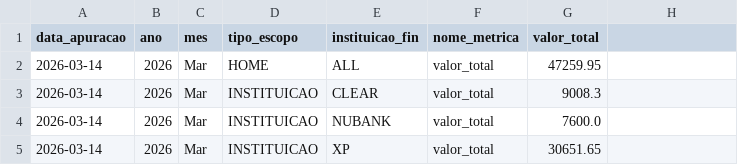
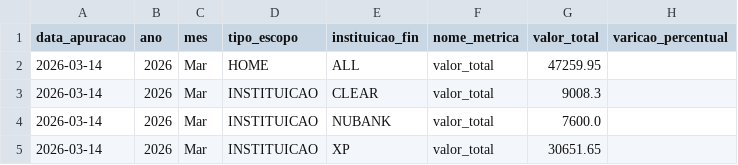
Before and after one commit to thpgoncalves/investment-visualizer, a CSV file: data/gold/202603/202603_gold_home_botoes_snapshot.csv, drawn as a sheet; the diff names each change by its address in the sheet, - before the commit and + after, or states it on an @@ line.

```diff
--- a/data/gold/202603/202603_gold_home_botoes_snapshot.csv
+++ b/data/gold/202603/202603_gold_home_botoes_snapshot.csv
-H1: (empty)
+H1: varicao_percentual
```
Also changed, not shown: data/gold/202603/202603_gold_home_linha_snapshot.csv, 3 other files.
